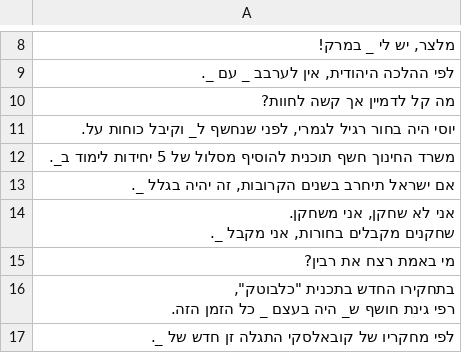
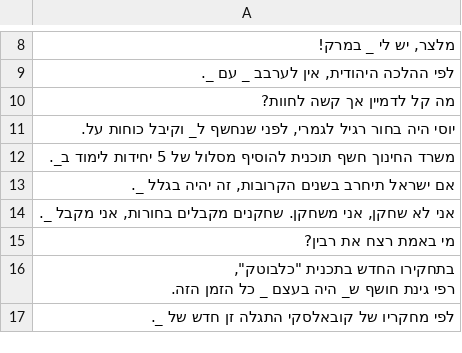
Before and after one commit to vi11ain/CardsAgainstTheMafia, a CSV file: q.csv, drawn as a sheet; only a part is shown, gaps mark what is left out.

```diff
--- a/q.csv
+++ b/q.csv
@@ -13,4 +13,3 @@
 "אם ישראל תיחרב בשנים הקרובות, זה יהיה בגלל _."
-"אני לא שחקן, אני משחקן.
-שחקנים מקבלים בחורות, אני מקבל _."
+"אני לא שחקן, אני משחקן. שחקנים מקבלים בחורות, אני מקבל _."
 מי באמת רצח את רבין?
```
Also changed, not shown: 5 other files.
